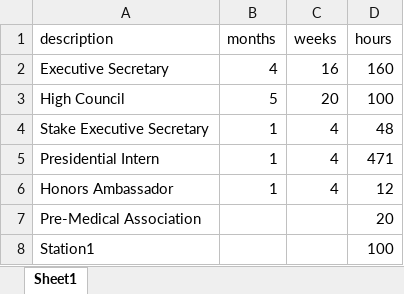
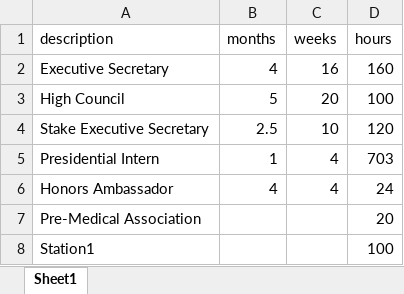
Before and after one commit to pbischoff3/pbischoff3.github.io, an Excel workbook: Hours/leadership/files/leadership.xlsx, sheet Sheet1, drawn as a sheet; values as stored, in another font and other column widths than the file's, no borders; the diff names each change by its address in the sheet, - before the commit and + after, or states it on an @@ line.

```diff
--- a/Hours/leadership/files/leadership.xlsx (sheet Sheet1)
+++ b/Hours/leadership/files/leadership.xlsx (sheet Sheet1)
-B4 (months): 1
+B4 (months): 2.5
-C4 (weeks): 4
+C4 (weeks): 10
-D4 (hours): 48
+D4 (hours): 120
-D5 (hours): 471
+D5 (hours): 703
-B6 (months): 1
+B6 (months): 4
-D6 (hours): 12
+D6 (hours): 24
```
Also changed, not shown: Hours/patient/files/patient.xlsx, Hours/research/files/research.xlsx, 17 other files.
